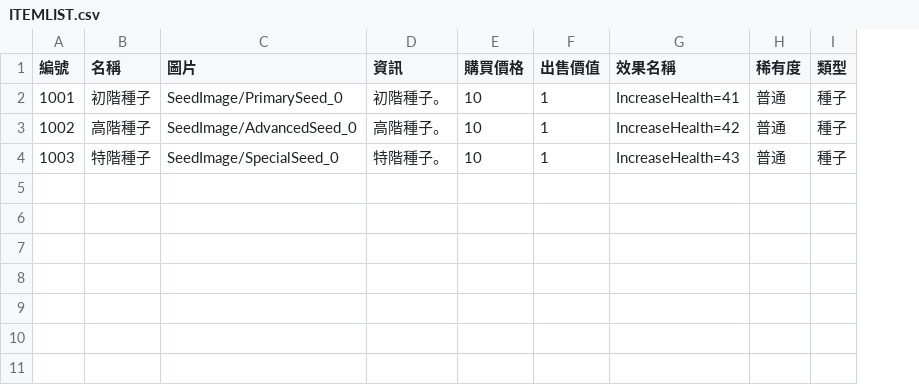
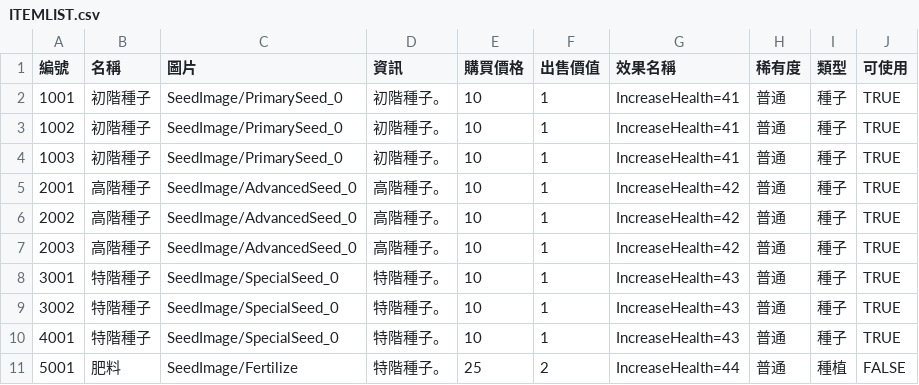
Before and after one commit to yucheng0210/Card, a CSV file: Assets/StreamingAssets/ITEMLIST.csv, drawn as a sheet; the diff names each change by its address in the sheet, - before the commit and + after, or states it on an @@ line.

```diff
--- a/Assets/StreamingAssets/ITEMLIST.csv
+++ b/Assets/StreamingAssets/ITEMLIST.csv
+column J (可使用), rows 2-4: all TRUE
-B3 (名稱): 高階種子
+B3 (名稱): 初階種子
-C3 (圖片): SeedImage/AdvancedSeed_0
+C3 (圖片): SeedImage/PrimarySeed_0
-D3 (資訊): 高階種子。
+D3 (資訊): 初階種子。
-G3 (效果名稱): IncreaseHealth=42
+G3 (效果名稱): IncreaseHealth=41
-B4 (名稱): 特階種子
+B4 (名稱): 初階種子
-C4 (圖片): SeedImage/SpecialSeed_0
+C4 (圖片): SeedImage/PrimarySeed_0
-D4 (資訊): 特階種子。
+D4 (資訊): 初階種子。
-G4 (效果名稱): IncreaseHealth=43
+G4 (效果名稱): IncreaseHealth=41
+row 5: 2001 | 高階種子 | SeedImage/AdvancedSeed_0 | 高階種子。 | 10 | 1 | IncreaseHealth=42 | 普通 | 種子 | TRUE
+row 6: 2002 | 高階種子 | SeedImage/AdvancedSeed_0 | 高階種子。 | 10 | 1 | IncreaseHealth=42 | 普通 | 種子 | TRUE
+row 7: 2003 | 高階種子 | SeedImage/AdvancedSeed_0 | 高階種子。 | 10 | 1 | IncreaseHealth=42 | 普通 | 種子 | TRUE
+row 8: 3001 | 特階種子 | SeedImage/SpecialSeed_0 | 特階種子。 | 10 | 1 | IncreaseHealth=43 | 普通 | 種子 | TRUE
+row 9: 3002 | 特階種子 | SeedImage/SpecialSeed_0 | 特階種子。 | 10 | 1 | IncreaseHealth=43 | 普通 | 種子 | TRUE
+row 10: 4001 | 特階種子 | SeedImage/SpecialSeed_0 | 特階種子。 | 10 | 1 | IncreaseHealth=43 | 普通 | 種子 | TRUE
+row 11: 5001 | 肥料 | SeedImage/Fertilize | 特階種子。 | 25 | 2 | IncreaseHealth=44 | 普通 | 種植 | FALSE
```
Also changed, not shown: 10 other files.
